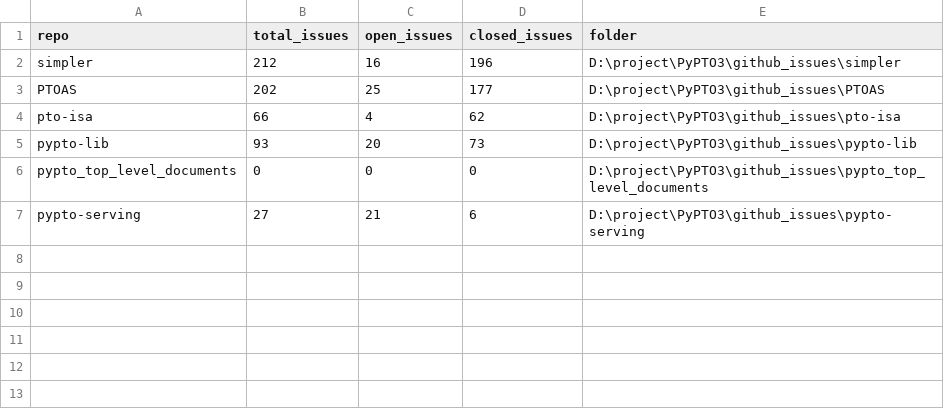
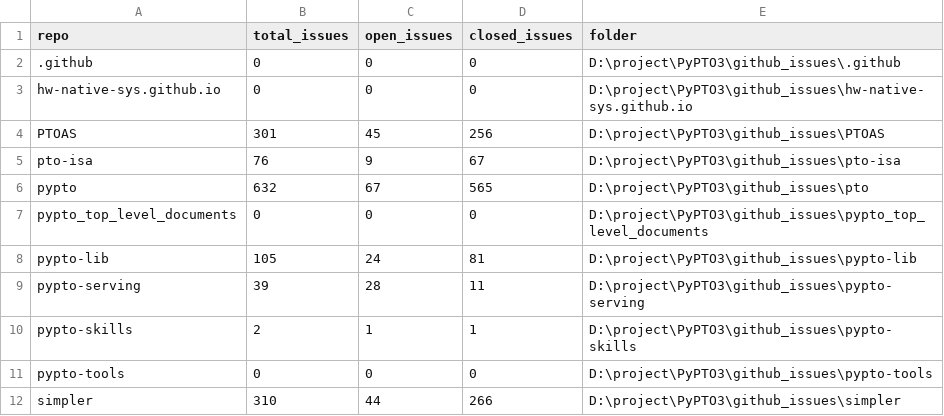
Before and after one commit to Vinniechenyu/PyPTO3, a CSV file: github_issues/remaining_repos_issue_download_summary.csv, drawn as a sheet.

Commit message:
docs: refresh PyPTO issue insights and Toolkit Studio

```diff
--- a/github_issues/remaining_repos_issue_download_summary.csv
+++ b/github_issues/remaining_repos_issue_download_summary.csv
@@ -1,7 +1,12 @@
 "repo","total_issues","open_issues","closed_issues","folder"
-"simpler","212","16","196","D:\project\PyPTO3\github_issues\simpler"
-"PTOAS","202","25","177","D:\project\PyPTO3\github_issues\PTOAS"
-"pto-isa","66","4","62","D:\project\PyPTO3\github_issues\pto-isa"
-"pypto-lib","93","20","73","D:\project\PyPTO3\github_issues\pypto-lib"
+".github","0","0","0","D:\project\PyPTO3\github_issues\.github"
+"hw-native-sys.github.io","0","0","0","D:\project\PyPTO3\github_issues\hw-native-sys.github.io"
+"PTOAS","301","45","256","D:\project\PyPTO3\github_issues\PTOAS"
+"pto-isa","76","9","67","D:\project\PyPTO3\github_issues\pto-isa"
+"pypto","632","67","565","D:\project\PyPTO3\github_issues\pto"
 "pypto_top_level_documents","0","0","0","D:\project\PyPTO3\github_issues\pypto_top_level_documents"
-"pypto-serving","27","21","6","D:\project\PyPTO3\github_issues\pypto-serving"
+"pypto-lib","105","24","81","D:\project\PyPTO3\github_issues\pypto-lib"
+"pypto-serving","39","28","11","D:\project\PyPTO3\github_issues\pypto-serving"
+"pypto-skills","2","1","1","D:\project\PyPTO3\github_issues\pypto-skills"
+"pypto-tools","0","0","0","D:\project\PyPTO3\github_issues\pypto-tools"
+"simpler","310","44","266","D:\project\PyPTO3\github_issues\simpler"
```
Also changed, not shown: 39 other files.
